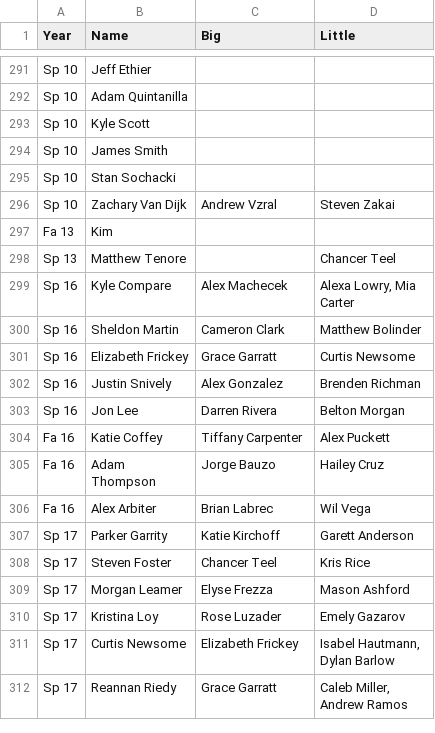
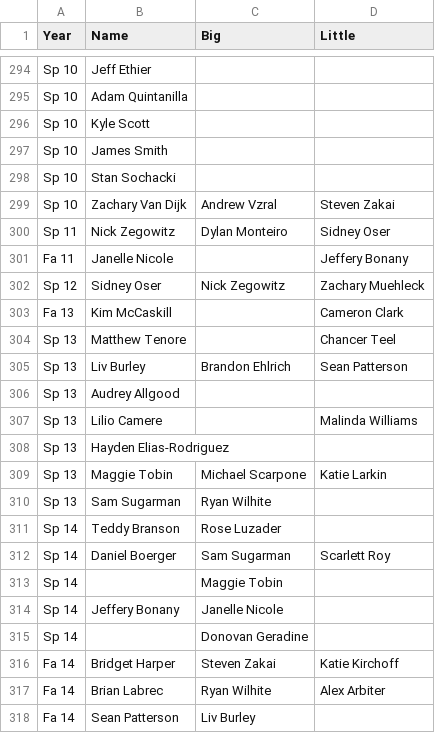
Before and after one commit to friedlettuce/Genealogy, a CSV file: Genprog.csv, drawn as a sheet; only a part is shown, gaps mark what is left out; the shorter side is filled out with more unchanged rows; the diff covers the shown part only.

Commit message:
Added brothers

```diff
--- a/Genprog.csv
+++ b/Genprog.csv
@@ -296,3 +299,20 @@ Sp 10,Stan Sochacki,,
 Sp 10,Zachary Van Dijk,Andrew Vzral,Steven Zakai
-Fa 13,Kim,,
+Sp 11,Nick Zegowitz,Dylan Monteiro,Sidney Oser
+Fa 11,Janelle Nicole,,Jeffery Bonany
+Sp 12,Sidney Oser,Nick Zegowitz,Zachary Muehleck
+Fa 13,Kim McCaskill,,Cameron Clark
 Sp 13,Matthew Tenore,,Chancer Teel
+Sp 13,Liv Burley,Brandon Ehlrich,Sean Patterson
+Sp 13,Audrey Allgood,,
+Sp 13,Lilio Camere,,Malinda Williams
+Sp 13,Hayden Elias-Rodriguez,,
+Sp 13,Maggie Tobin,Michael Scarpone,Katie Larkin
+Sp 13,Sam Sugarman,Ryan Wilhite,
+Sp 14,Teddy Branson,Rose Luzader,
+Sp 14,Daniel Boerger,Sam Sugarman,Scarlett Roy
+Sp 14,,Maggie Tobin,
+Sp 14,Jeffery Bonany,Janelle Nicole,
+Sp 14,,Donovan Geradine,
+Fa 14,Bridget Harper,Steven Zakai,Katie Kirchoff
+Fa 14,Brian Labrec,Ryan Wilhite,Alex Arbiter
+Fa 14,Sean Patterson,Liv Burley,
```
Also changed, not shown: 17 added rows, 2 removed rows, 5 moved rows and 7 edited cells elsewhere in this file.
